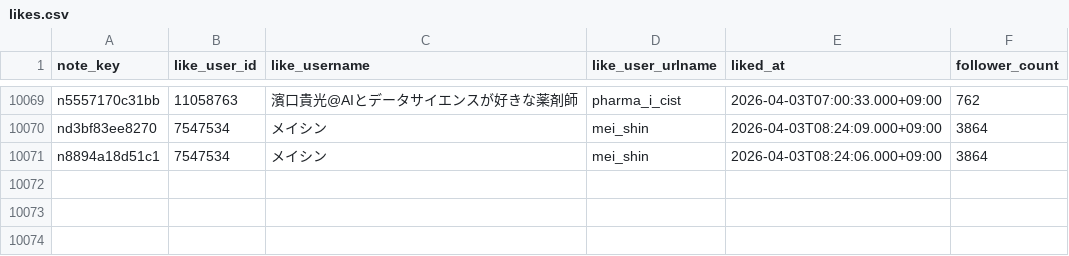
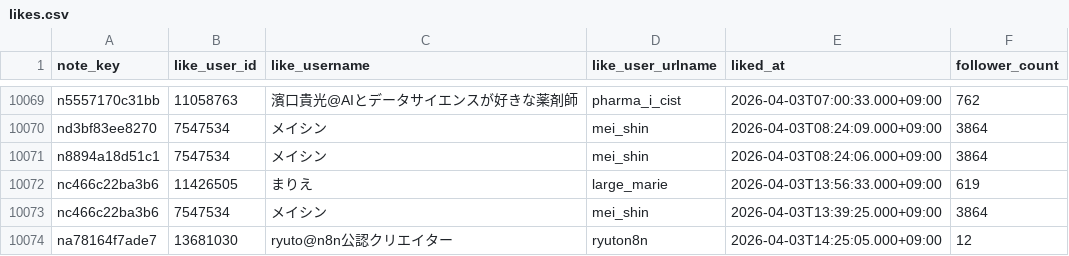
Before and after one commit to hasyamo/note-fan-board, a CSV file: data/ktcrs1107/likes.csv, drawn as a sheet; only a part is shown, gaps mark what is left out; the diff names each change by its address in the sheet, - before the commit and + after, or states it on an @@ line.

```diff
--- a/data/ktcrs1107/likes.csv
+++ b/data/ktcrs1107/likes.csv
+row 10072: nc466c22ba3b6 | 11426505 | まりえ | large_marie | 2026-04-03T13:56:33.000+09:00 | 619
+row 10073: nc466c22ba3b6 | 7547534 | メイシン | mei_shin | 2026-04-03T13:39:25.000+09:00 | 3864
+row 10074: na78164f7ade7 | 13681030 | ryuto@n8n公認クリエイター | ryuton8n | 2026-04-03T14:25:05.000+09:00 | 12
```
Also changed, not shown: data/crisp_chimp0823/likes.csv, data/hasyamo/likes.csv, 17 other files.
